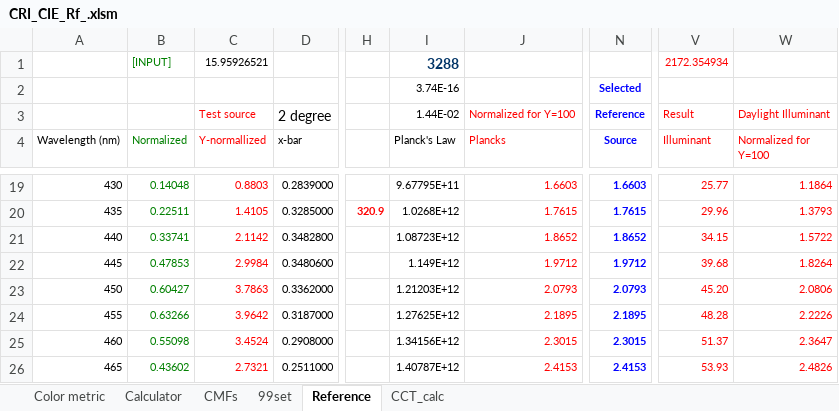
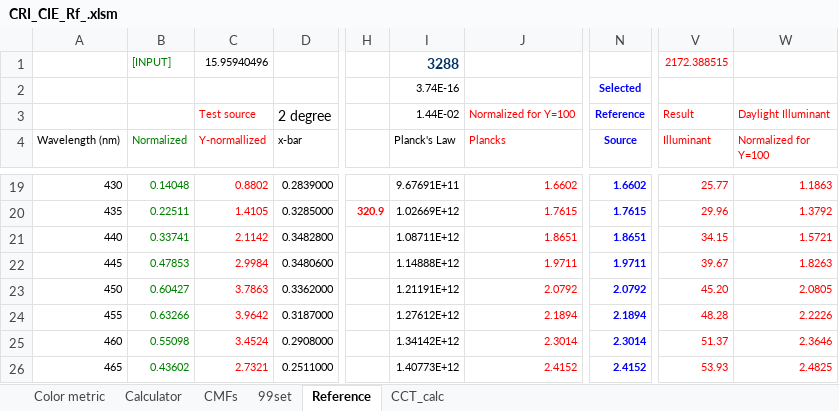
Before and after one commit to ksmet1977/CRI_CIE_Rf_2017, an Excel workbook: CRI_CIE_Rf_.xlsm, sheet Reference, drawn as a sheet; only a part is shown, gaps mark what is left out; values as stored, in another font and other column widths than the file's, no borders; the diff covers the shown part only; the diff names each change by its address in the sheet, - before the commit and + after, or states it on an @@ line.

```diff
--- a/CRI_CIE_Rf_.xlsm (sheet Reference)
+++ b/CRI_CIE_Rf_.xlsm (sheet Reference)
-C1 (Y-normallized): 15.95926521
+C1 (Y-normallized): 15.95940496
-V1 (Illuminant): 2172.354934
+V1 (Illuminant): 2172.388515
-C19 (Y-normallized): 0.8803
+C19 (Y-normallized): 0.8802
-I19 (Planck's Law): 9.67795E+11
+I19 (Planck's Law): 9.67691E+11
-J19 (Plancks): 1.6603
+J19 (Plancks): 1.6602
-N19 (Source): 1.6603
+N19 (Source): 1.6602
-W19 (Normalized for Y=100): 1.1864
+W19 (Normalized for Y=100): 1.1863
-I20 (Planck's Law): 1.0268E+12
+I20 (Planck's Law): 1.02669E+12
-W20 (Normalized for Y=100): 1.3793
+W20 (Normalized for Y=100): 1.3792
-I21 (Planck's Law): 1.08723E+12
+I21 (Planck's Law): 1.08711E+12
-J21 (Plancks): 1.8652
+J21 (Plancks): 1.8651
-N21 (Source): 1.8652
+N21 (Source): 1.8651
-W21 (Normalized for Y=100): 1.5722
+W21 (Normalized for Y=100): 1.5721
-I22 (Planck's Law): 1.149E+12
+I22 (Planck's Law): 1.14888E+12
-J22 (Plancks): 1.9712
+J22 (Plancks): 1.9711
-N22 (Source): 1.9712
+N22 (Source): 1.9711
-V22 (Illuminant): 39.68
+V22 (Illuminant): 39.67
-W22 (Normalized for Y=100): 1.8264
+W22 (Normalized for Y=100): 1.8263
-I23 (Planck's Law): 1.21203E+12
+I23 (Planck's Law): 1.21191E+12
-J23 (Plancks): 2.0793
+J23 (Plancks): 2.0792
-N23 (Source): 2.0793
+N23 (Source): 2.0792
-W23 (Normalized for Y=100): 2.0806
+W23 (Normalized for Y=100): 2.0805
-I24 (Planck's Law): 1.27625E+12
+I24 (Planck's Law): 1.27612E+12
-J24 (Plancks): 2.1895
+J24 (Plancks): 2.1894
-N24 (Source): 2.1895
+N24 (Source): 2.1894
-I25 (Planck's Law): 1.34156E+12
+I25 (Planck's Law): 1.34142E+12
-J25 (Plancks): 2.3015
+J25 (Plancks): 2.3014
-N25 (Source): 2.3015
+N25 (Source): 2.3014
-W25 (Normalized for Y=100): 2.3647
+W25 (Normalized for Y=100): 2.3646
-I26 (Planck's Law): 1.40787E+12
+I26 (Planck's Law): 1.40773E+12
-J26 (Plancks): 2.4153
+J26 (Plancks): 2.4152
-N26 (Source): 2.4153
+N26 (Source): 2.4152
-W26 (Normalized for Y=100): 2.4826
+W26 (Normalized for Y=100): 2.4825
```
Also changed, not shown: 1 added row, 1 removed row and 240 edited cells elsewhere in this sheet, sheet Calculator, sheet CMFs, sheet CCT_calc, sheet Color metric, charts or pictures.
